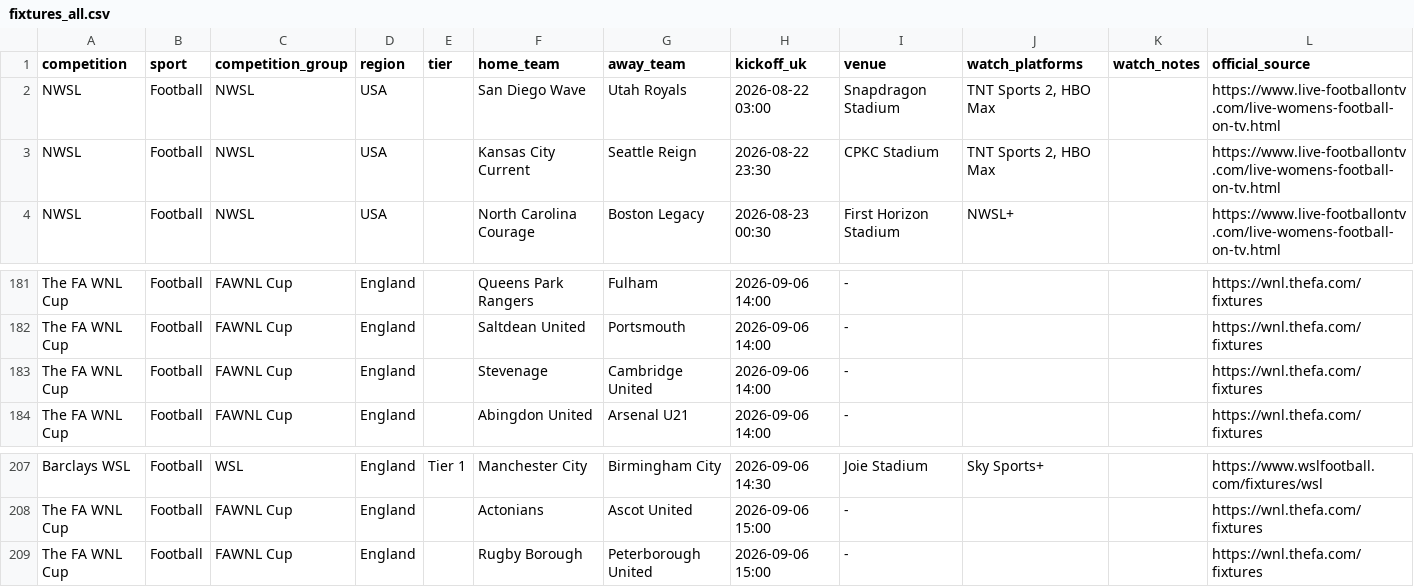
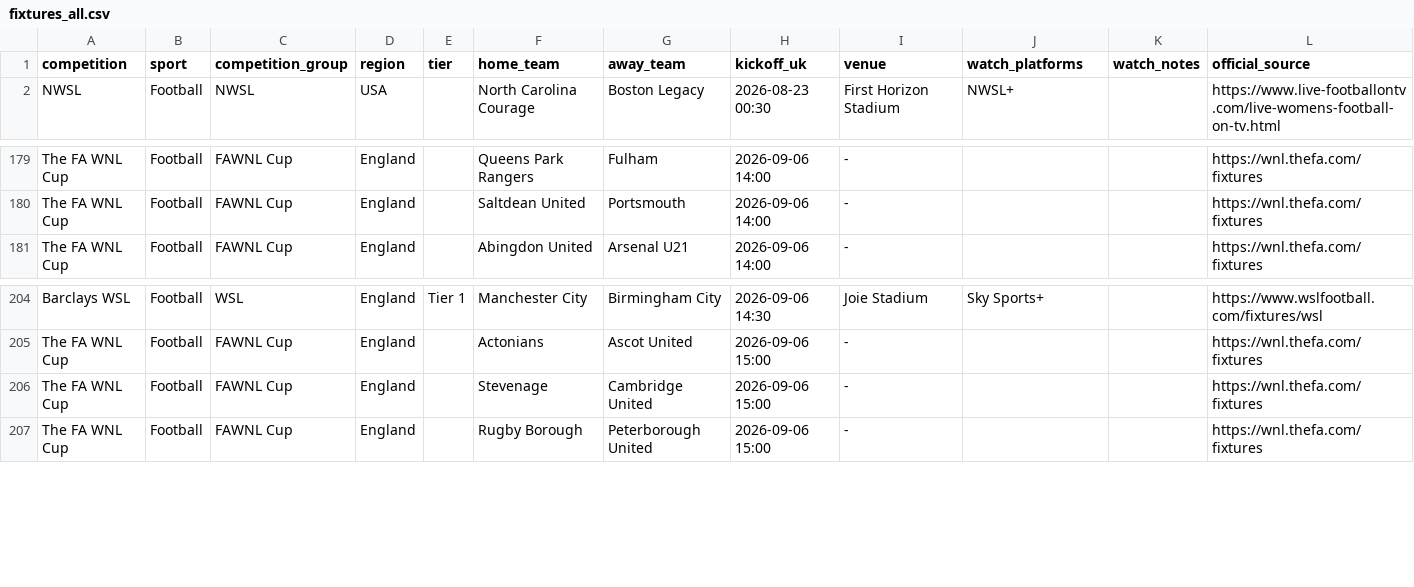
Before and after one commit to claremcewen/football-fixture-app-clean, a CSV file: data/fixtures_all.csv, drawn as a sheet; only a part is shown, gaps mark what is left out; removed rows and columns are numbered as before the commit, all else as after; the diff names each change by its address in the sheet, - before the commit and + after, or states it on an @@ line.

```diff
--- a/data/fixtures_all.csv
+++ b/data/fixtures_all.csv
-row 2: NWSL | Football | NWSL | USA |  | San Diego Wave | Utah Royals | 2026-08-22 03:00 | Snapdragon Stadium | TNT Sports 2, HBO Max |  | https://www.live-footballontv.com/live-womens-football-on-tv.html
-row 3: NWSL | Football | NWSL | USA |  | Kansas City Current | Seattle Reign | 2026-08-22 23:30 | CPKC Stadium | TNT Sports 2, HBO Max |  | https://www.live-footballontv.com/live-womens-football-on-tv.html
-row 183: The FA WNL Cup | Football | FAWNL Cup | England |  | Stevenage | Cambridge United | 2026-09-06 14:00 | - |  |  | https://wnl.thefa.com/fixtures
+row 206: The FA WNL Cup | Football | FAWNL Cup | England |  | Stevenage | Cambridge United | 2026-09-06 15:00 | - |  |  | https://wnl.thefa.com/fixtures
```
Also changed, not shown: 1 other file.
